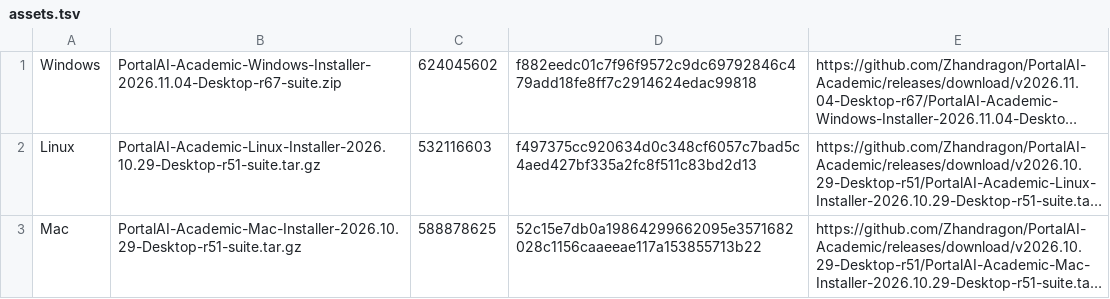
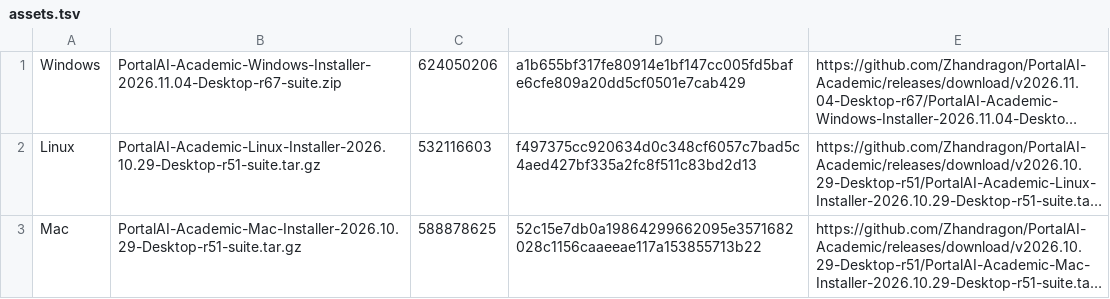
Before and after one commit to Zhandragon/PortalAI-Academic, a TSV file: InstallerSources/Universal/assets.tsv, drawn as a sheet; long unchanged cells end in …; the diff names each change by its address in the sheet, - before the commit and + after, or states it on an @@ line.

```diff
--- a/InstallerSources/Universal/assets.tsv
+++ b/InstallerSources/Universal/assets.tsv
-C1: 624045602
+C1: 624050206
-D1: f882eedc01c7f96f9572c9dc69792846c479add18fe8ff7c2914624edac99818
+D1: a1b655bf317fe80914e1bf147cc005fd5bafe6cfe809a20dd5cf0501e7cab429
```
Also changed, not shown: 17 other files.
